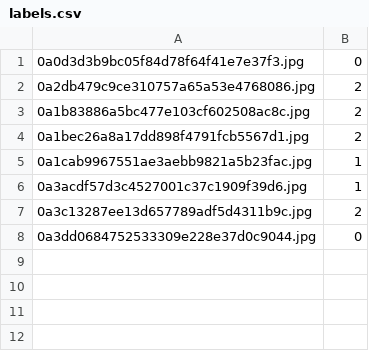
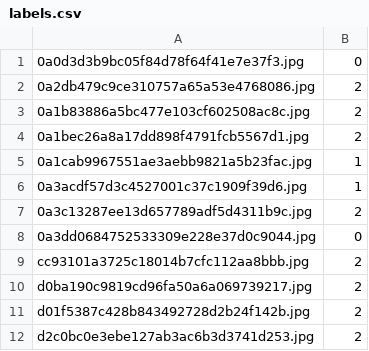
Before and after one commit to matthewwicker/SafeCV, a CSV file: Examples/Nexar-Example/data/labels.csv, drawn as a sheet.

```diff
--- a/Examples/Nexar-Example/data/labels.csv
+++ b/Examples/Nexar-Example/data/labels.csv
@@ -8 +8,5 @@
 0a3dd0684752533309e228e37d0c9044.jpg,0
+cc93101a3725c18014b7cfc112aa8bbb.jpg,2
+d0ba190c9819cd96fa50a6a069739217.jpg,2
+d01f5387c428b843492728d2b24f142b.jpg,2
+d2c0bc0e3ebe127ab3ac6b3d3741d253.jpg,2
```
Also changed, not shown: 13 other files.
